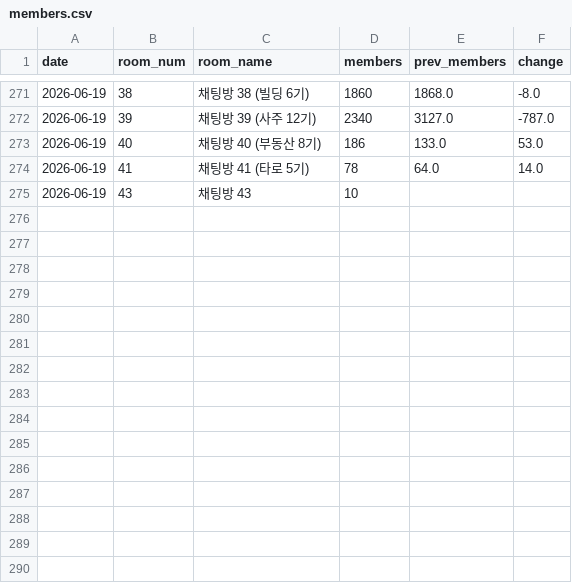
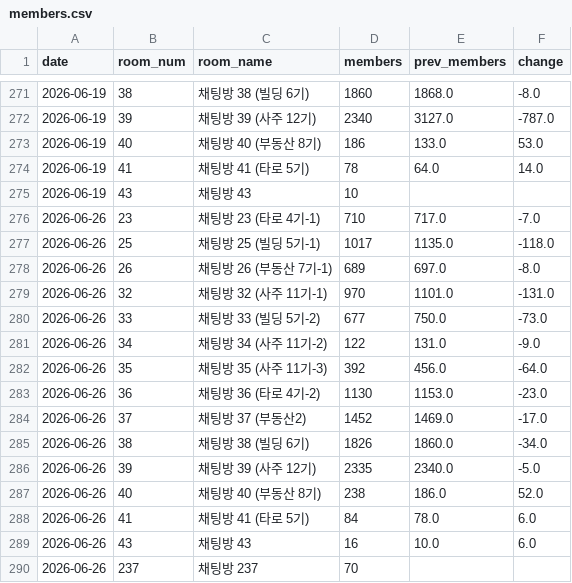
Before and after one commit to QB-CHOI/QB-CHOI-gp-funnel-v2, a CSV file: data/members.csv, drawn as a sheet; only a part is shown, gaps mark what is left out.

Commit message:
2026-06-26 인원 업데이트

```diff
--- a/data/members.csv
+++ b/data/members.csv
@@ -275 +275,16 @@ date,room_num,room_name,members,prev_members,change
 2026-06-19,43,채팅방 43,10,,
+2026-06-26,23,채팅방 23 (타로 4기-1),710,717.0,-7.0
+2026-06-26,25,채팅방 25 (빌딩 5기-1),1017,1135.0,-118.0
+2026-06-26,26,채팅방 26 (부동산 7기-1),689,697.0,-8.0
+2026-06-26,32,채팅방 32 (사주 11기-1),970,1101.0,-131.0
+2026-06-26,33,채팅방 33 (빌딩 5기-2),677,750.0,-73.0
+2026-06-26,34,채팅방 34 (사주 11기-2),122,131.0,-9.0
+2026-06-26,35,채팅방 35 (사주 11기-3),392,456.0,-64.0
+2026-06-26,36,채팅방 36 (타로 4기-2),1130,1153.0,-23.0
+2026-06-26,37,채팅방 37 (부동산2),1452,1469.0,-17.0
+2026-06-26,38,채팅방 38 (빌딩 6기),1826,1860.0,-34.0
+2026-06-26,39,채팅방 39 (사주 12기),2335,2340.0,-5.0
+2026-06-26,40,채팅방 40 (부동산 8기),238,186.0,52.0
+2026-06-26,41,채팅방 41 (타로 5기),84,78.0,6.0
+2026-06-26,43,채팅방 43,16,10.0,6.0
+2026-06-26,237,채팅방 237,70,,
```
